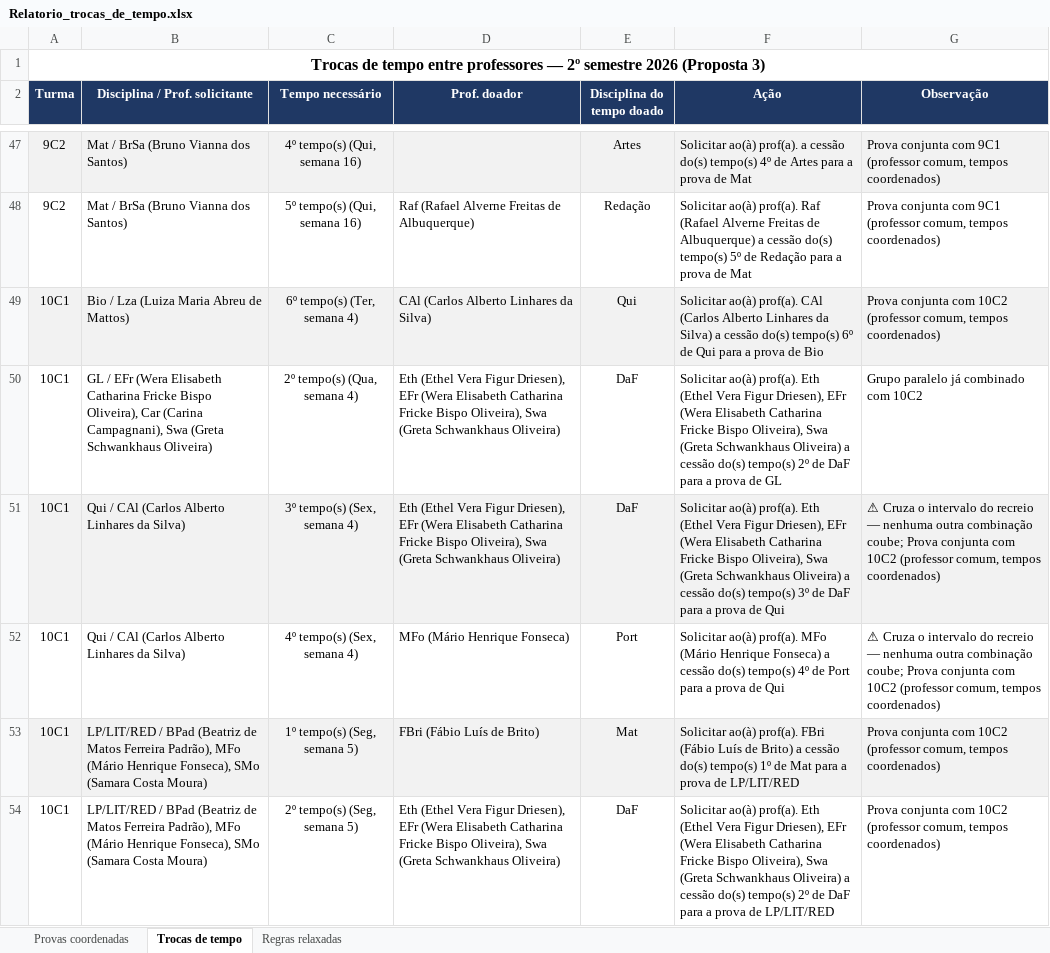
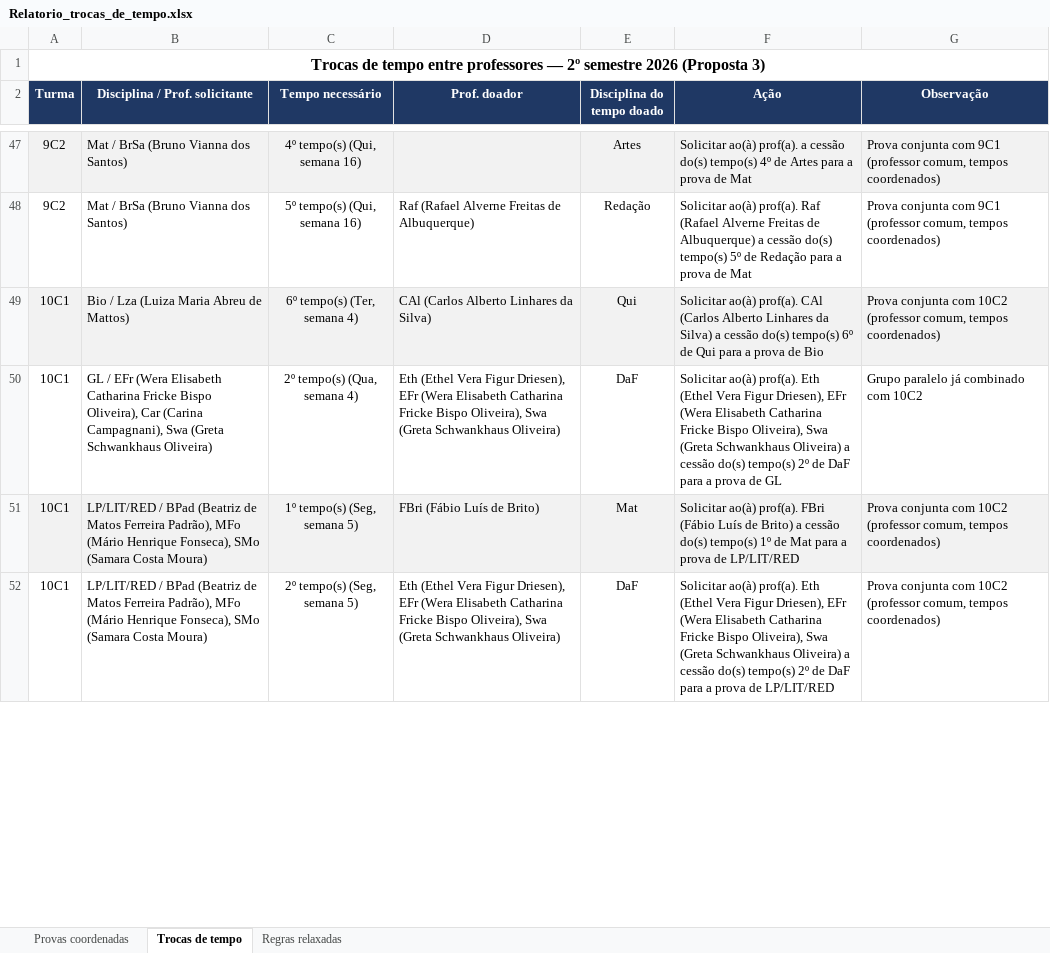
Before and after one commit to cbrener89052/calendarioprovas, an Excel workbook: Horario desenvolvido/Relatorio_trocas_de_tempo.xlsx, sheet Trocas de tempo, drawn as a sheet; only a part is shown, gaps mark what is left out; values as stored, in another font and other column widths than the file's, no borders; removed rows and columns are numbered as before the commit, all else as after; the diff covers the shown part only; the diff names each change by its address in the sheet, - before the commit and + after, or states it on an @@ line.

```diff
--- a/Horario desenvolvido/Relatorio_trocas_de_tempo.xlsx (sheet Trocas de tempo)
+++ b/Horario desenvolvido/Relatorio_trocas_de_tempo.xlsx (sheet Trocas de tempo)
-row 51: 10C1 | Qui / CAl (Carlos Alberto Linhares da Silva) | 3º tempo(s) (Sex, semana 4) | Eth (Ethel Vera Figur Driesen), EFr (Wera Elisabeth Catharina Fricke Bispo Oliveira), Swa (Greta Schwankhaus Oliveira) | DaF | Solicitar ao(à) prof(a). Eth (Ethel Vera Figur Driesen), EFr (Wera Elisabeth Catharina Fricke Bispo Oliveira), Swa (Greta Schwankhaus Oliveira) a cessão do(s) tempo(s) 3º de DaF para a prova de Qui | ⚠ Cruza o intervalo do recreio — nenhuma outra combinação coube; Prova conjunta com 10C2 (professor comum, tempos coordenados)
-row 52: 10C1 | Qui / CAl (Carlos Alberto Linhares da Silva) | 4º tempo(s) (Sex, semana 4) | MFo (Mário Henrique Fonseca) | Port | Solicitar ao(à) prof(a). MFo (Mário Henrique Fonseca) a cessão do(s) tempo(s) 4º de Port para a prova de Qui | ⚠ Cruza o intervalo do recreio — nenhuma outra combinação coube; Prova conjunta com 10C2 (professor comum, tempos coordenados)
```
Also changed, not shown: 3 added rows, 1 removed row and cell formats elsewhere in this sheet, sheet Regras relaxadas, Horario desenvolvido/Proposta_3_Calendario_Provas_2026_2SEM.xlsx, Horario desenvolvido/Provas_por_Professor_Proposta_3.xlsx, 4 other files.
